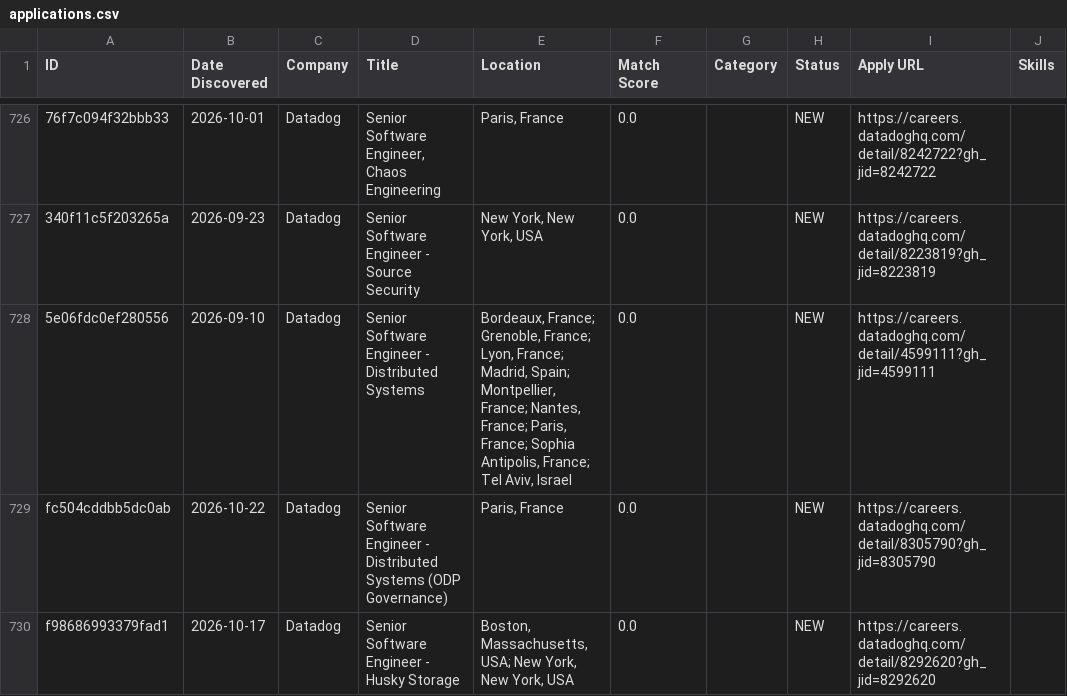
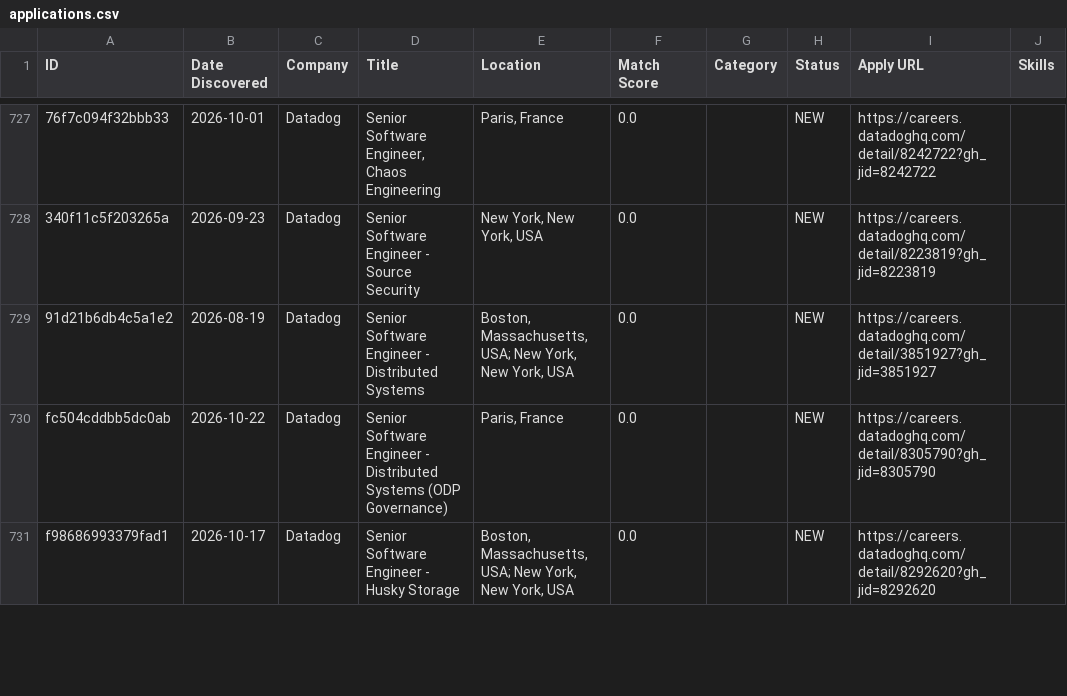
Before and after one commit to Aarav-Shah-175/JobFinder, a CSV file: data/applications.csv, drawn as a sheet; only a part is shown, gaps mark what is left out; addresses are those after the commit; the diff covers the shown part only; the diff names each change by its address in the sheet, - before the commit and + after, or states it on an @@ line.

```diff
--- a/data/applications.csv
+++ b/data/applications.csv
-A729 (ID): 5e06fdc0ef280556
+A729 (ID): 91d21b6db4c5a1e2
-B729 (Date Discovered): 2026-09-10
+B729 (Date Discovered): 2026-08-19
-E729 (Location): Bordeaux, France; Grenoble, France; Lyon, France; Madrid, Spain; Montpellier, France; Nantes, France; Paris, France; Sophia Antipolis, France; Tel Aviv, Israel
+E729 (Location): Boston, Massachusetts, USA; New York, New York, USA
-I729 (Apply URL): https://careers.datadoghq.com/detail/4599111?gh_jid=4599111
+I729 (Apply URL): https://careers.datadoghq.com/detail/3851927?gh_jid=3851927
```
Also changed, not shown: 5 added rows, 1 removed row, 1 moved row and 123 edited cells elsewhere in this file, 2 other files.
